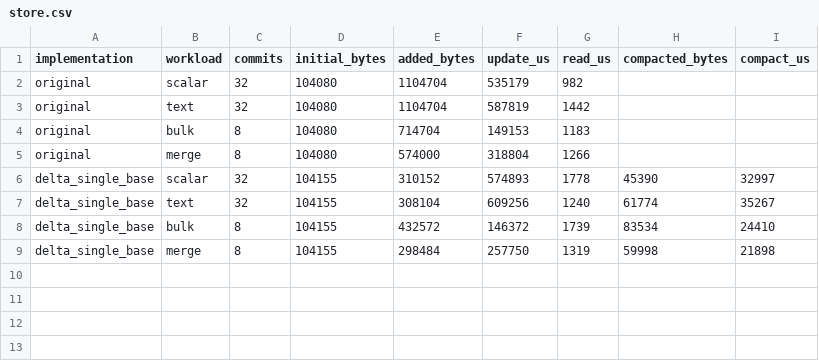
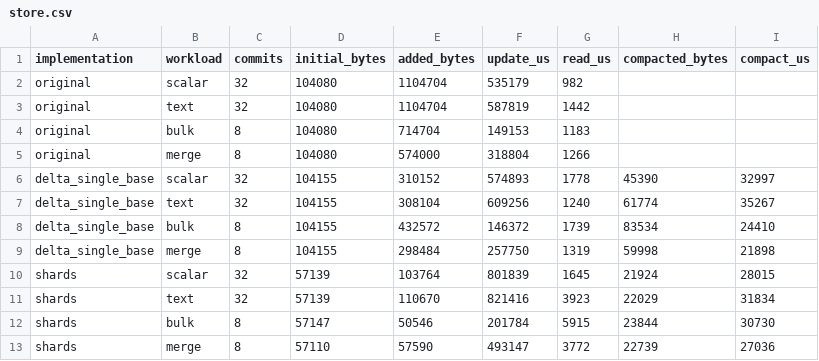
Before and after one commit to TSultanov/flts, a CSV file: benchmarks/store.csv, drawn as a sheet.

```diff
--- a/benchmarks/store.csv
+++ b/benchmarks/store.csv
@@ -9 +9,5 @@ delta_single_base,bulk,8,104155,432572,146372,1739,83534,24410
 delta_single_base,merge,8,104155,298484,257750,1319,59998,21898
+shards,scalar,32,57139,103764,801839,1645,21924,28015
+shards,text,32,57139,110670,821416,3923,22029,31834
+shards,bulk,8,57147,50546,201784,5915,23844,30730
+shards,merge,8,57110,57590,493147,3772,22739,27036
```
Also changed, not shown: benchmarks/scale.csv.
